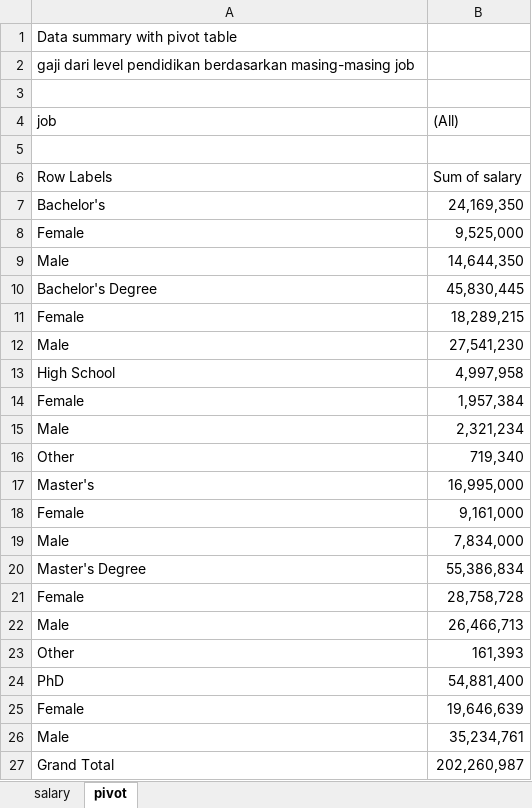
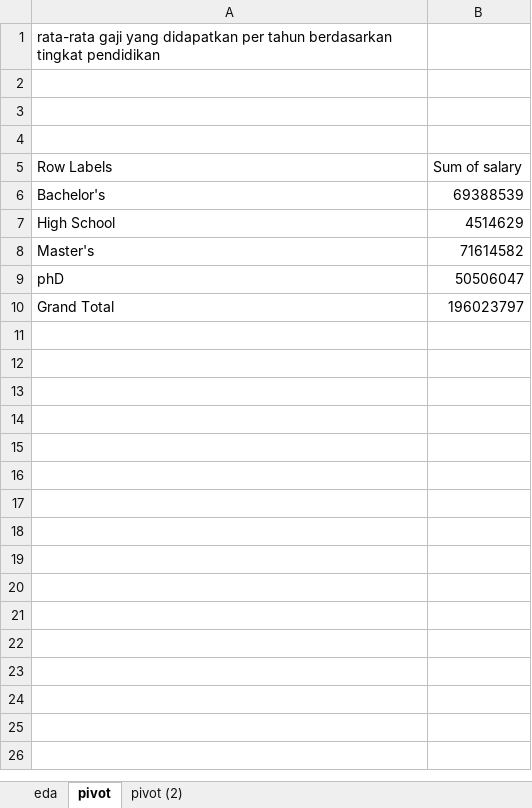
Before and after one commit to jawahirulfn/UAS-Visualisasi_Data, an Excel workbook: eda/salary-data.xlsx, sheet pivot, drawn as a sheet; values as stored, in another font and other column widths than the file's, no borders; charts and pictures not drawn; removed rows and columns are numbered as before the commit, all else as after; the diff names each change by its address in the sheet, - before the commit and + after, or states it on an @@ line.

```diff
--- a/eda/salary-data.xlsx (sheet pivot)
+++ b/eda/salary-data.xlsx (sheet pivot)
-sheet tab: salary
+sheet tab: eda
+sheet tab: pivot (2)
-A1 (Row Labels): Data summary with pivot table
+A1 (Row Labels): rata-rata gaji yang didapatkan per tahun berdasarkan tingkat pendidikan
-row 2: gaji dari level pendidikan berdasarkan masing-masing job
-row 3: job | (All)
+row 3: (empty)
-B6 (Sum of salary): 24,169,350
+B6 (Sum of salary): 69388539
-row 8: Female | 9,525,000
-row 9: Male | 14,644,350
-row 10: Bachelor's Degree | 45,830,445
-row 11: Female | 18,289,215
-row 12: Male | 27,541,230
-B7 (Sum of salary): 4,997,958
+B7 (Sum of salary): 4514629
-row 14: Female | 1,957,384
-row 15: Male | 2,321,234
-row 16: Other | 719,340
-B8 (Sum of salary): 16,995,000
+B8 (Sum of salary): 71614582
-row 18: Female | 9,161,000
-row 19: Male | 7,834,000
-row 20: Master's Degree | 55,386,834
-row 21: Female | 28,758,728
-row 22: Male | 26,466,713
-row 23: Other | 161,393
-row 24: PhD | 54,881,400
-row 25: Female | 19,646,639
-row 26: Male | 35,234,761
+row 9: phD | 50506047
-B10 (Sum of salary): 202,260,987
+B10 (Sum of salary): 196023797
```
Also changed, not shown: sheet eda, formulas that keep their value, charts or pictures, clean_data/salary-data.xlsx, 6 other files.
